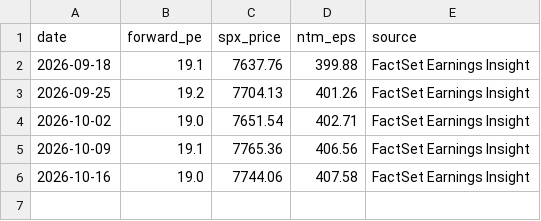
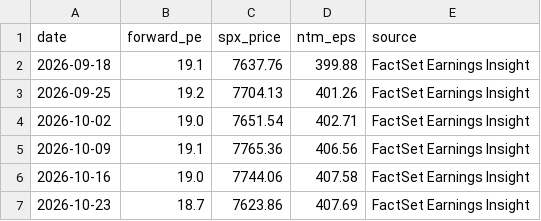
Before and after one commit to JiananZhao/html, a CSV file: sp500_ntm_eps.csv, drawn as a sheet; the diff names each change by its address in the sheet, - before the commit and + after, or states it on an @@ line.

Commit message:
Auto: Update S&P 500 NTM EPS for 2026-10-23 (FactSet)

```diff
--- a/sp500_ntm_eps.csv
+++ b/sp500_ntm_eps.csv
+row 7: 2026-10-23 | 18.7 | 7623.86 | 407.69 | FactSet Earnings Insight
```
